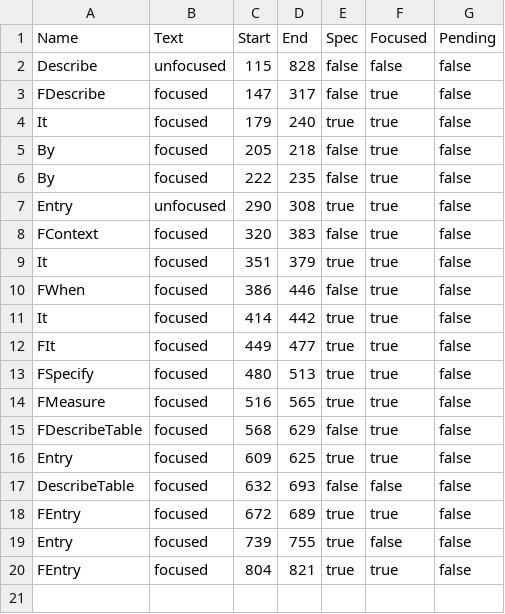
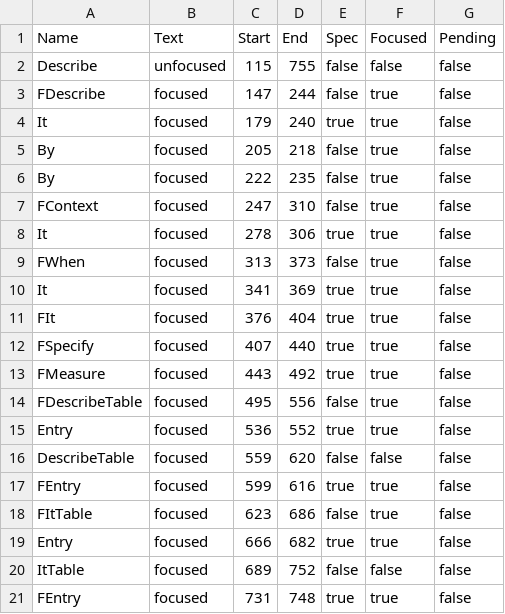
Before and after one commit to onsi/ginkgo, a CSV file: ginkgo/outline/_testdata/focused_test.go.csv, drawn as a sheet.

```diff
--- a/ginkgo/outline/_testdata/focused_test.go.csv
+++ b/ginkgo/outline/_testdata/focused_test.go.csv
@@ -1,4 +1,4 @@
 Name,Text,Start,End,Spec,Focused,Pending
-Describe,unfocused,115,828,false,false,false
-FDescribe,focused,147,317,false,true,false
+Describe,unfocused,115,755,false,false,false
+FDescribe,focused,147,244,false,true,false
 It,focused,179,240,true,true,false
@@ -6,15 +6,16 @@ By,focused,205,218,false,true,false
 By,focused,222,235,false,true,false
-Entry,unfocused,290,308,true,true,false
-FContext,focused,320,383,false,true,false
-It,focused,351,379,true,true,false
-FWhen,focused,386,446,false,true,false
-It,focused,414,442,true,true,false
-FIt,focused,449,477,true,true,false
-FSpecify,focused,480,513,true,true,false
-FMeasure,focused,516,565,true,true,false
-FDescribeTable,focused,568,629,false,true,false
-Entry,focused,609,625,true,true,false
-DescribeTable,focused,632,693,false,false,false
-FEntry,focused,672,689,true,true,false
-Entry,focused,739,755,true,false,false
-FEntry,focused,804,821,true,true,false
+FContext,focused,247,310,false,true,false
+It,focused,278,306,true,true,false
+FWhen,focused,313,373,false,true,false
+It,focused,341,369,true,true,false
+FIt,focused,376,404,true,true,false
+FSpecify,focused,407,440,true,true,false
+FMeasure,focused,443,492,true,true,false
+FDescribeTable,focused,495,556,false,true,false
+Entry,focused,536,552,true,true,false
+DescribeTable,focused,559,620,false,false,false
+FEntry,focused,599,616,true,true,false
+FItTable,focused,623,686,false,true,false
+Entry,focused,666,682,true,true,false
+ItTable,focused,689,752,false,false,false
+FEntry,focused,731,748,true,true,false
```
Also changed, not shown: ginkgo/outline/_testdata/alias_test.go.csv, ginkgo/outline/_testdata/nodot_test.go.csv, 9 other files.
